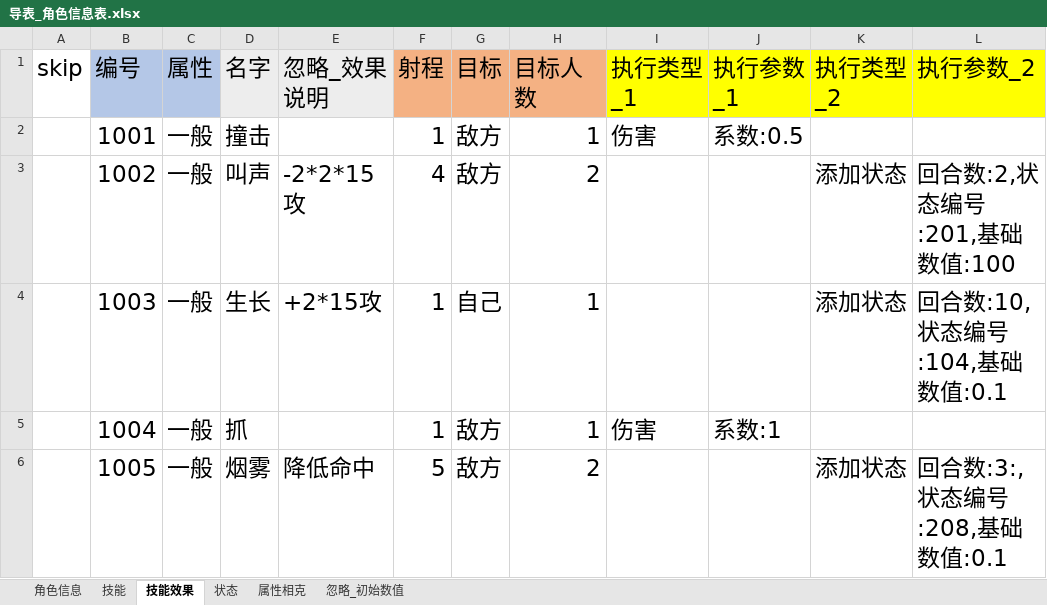
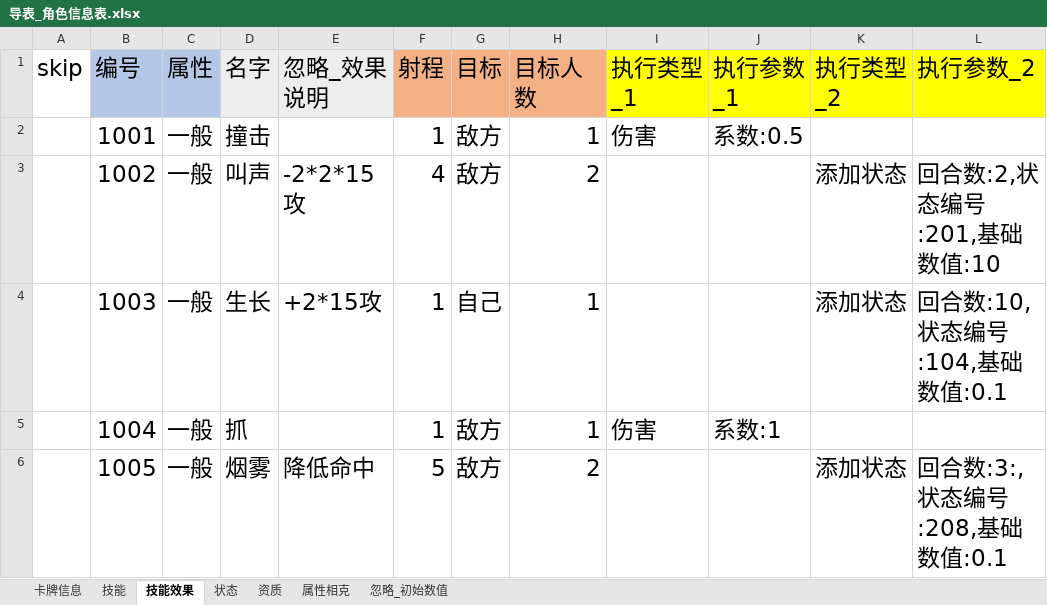
Before and after one commit to shuitian/card_battle, an Excel workbook: excel/导表_角色信息表.xlsx, sheet 技能效果, drawn as a sheet; only a part is shown; values as stored, in another font and other column widths than the file's, no borders; the diff covers the shown part only; the diff names each change by its address in the sheet, - before the commit and + after, or states it on an @@ line.

```diff
--- a/excel/导表_角色信息表.xlsx (sheet 技能效果)
+++ b/excel/导表_角色信息表.xlsx (sheet 技能效果)
-sheet tab: 角色信息
+sheet tab: 卡牌信息
+sheet tab: 资质
-L3 (执行参数_2): 回合数:2,状态编号:201,基础数值:100
+L3 (执行参数_2): 回合数:2,状态编号:201,基础数值:10
```
Also changed, not shown: 2 added rows and 9 edited cells elsewhere in this sheet, sheet 卡牌信息, sheet 技能, sheet 状态, 23 other files.
